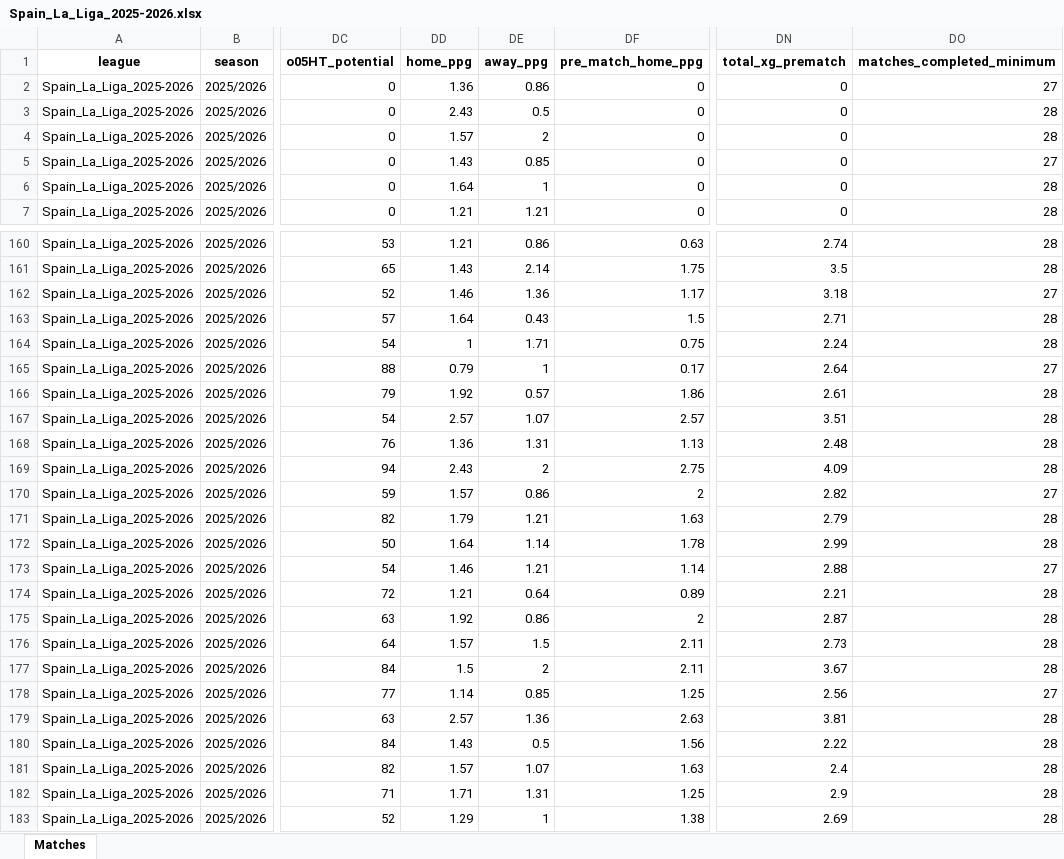
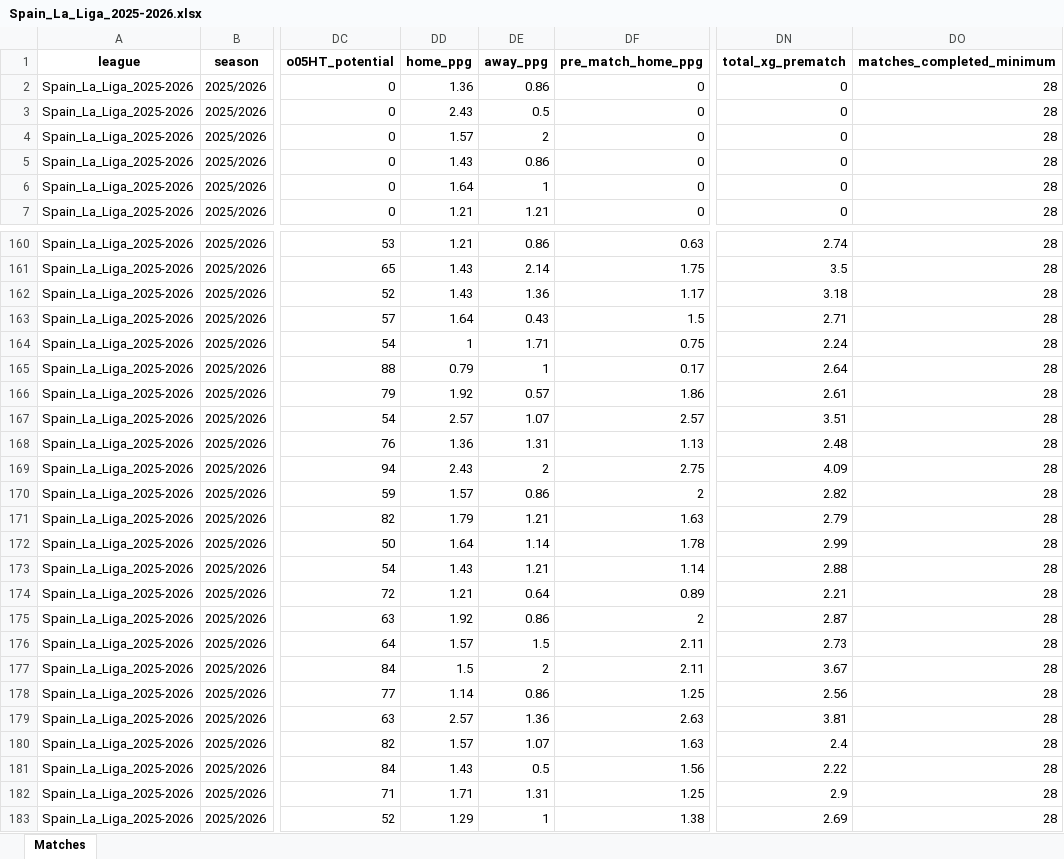
Before and after one commit to aimidas1/aimidas1, an Excel workbook: data/matches/leagues/Spain_La_Liga_2025-2026.xlsx, sheet Matches, drawn as a sheet; only a part is shown, gaps mark what is left out; values as stored, in another font and other column widths than the file's, no borders; table styles not drawn; the diff covers the shown part only; the diff names each change by its address in the sheet, - before the commit and + after, or states it on an @@ line.

Commit message:
Update Spain_La_Liga_2025-2026 matches

```diff
--- a/data/matches/leagues/Spain_La_Liga_2025-2026.xlsx (sheet Matches)
+++ b/data/matches/leagues/Spain_La_Liga_2025-2026.xlsx (sheet Matches)
-DO2 (matches_completed_minimum): 27
+DO2 (matches_completed_minimum): 28
-DE5 (away_ppg): 0.85
+DE5 (away_ppg): 0.86
-DO5 (matches_completed_minimum): 27
+DO5 (matches_completed_minimum): 28
-DD162 (home_ppg): 1.46
+DD162 (home_ppg): 1.43
-DO162 (matches_completed_minimum): 27
+DO162 (matches_completed_minimum): 28
-DO165 (matches_completed_minimum): 27
+DO165 (matches_completed_minimum): 28
-DO170 (matches_completed_minimum): 27
+DO170 (matches_completed_minimum): 28
-DD173 (home_ppg): 1.46
+DD173 (home_ppg): 1.43
-DO173 (matches_completed_minimum): 27
+DO173 (matches_completed_minimum): 28
-DE178 (away_ppg): 0.85
+DE178 (away_ppg): 0.86
-DO178 (matches_completed_minimum): 27
+DO178 (matches_completed_minimum): 28
@@ row 181 moved to row 180: Spain_La_Liga_2025-2026 @@
```
Also changed, not shown: 2 added rows, 1 removed row and 70 edited cells elsewhere in this sheet.
